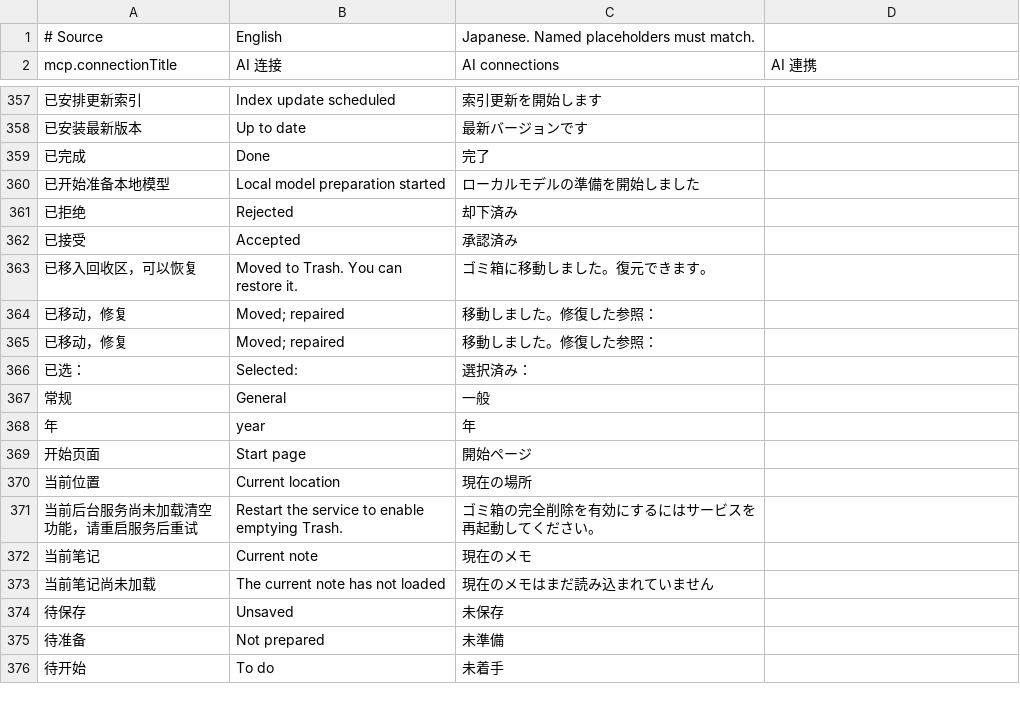
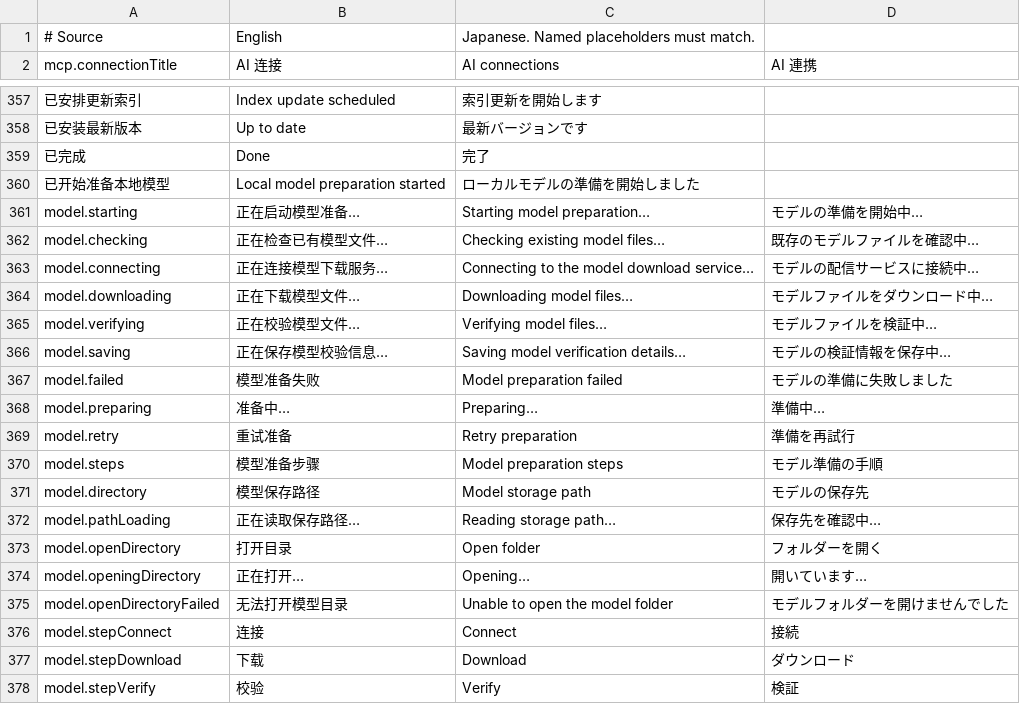
Before and after one commit to DJ-Huang/LeafLoom, a TSV file: vault_rag/locales/messages.tsv, drawn as a sheet; only a part is shown, gaps mark what is left out; the shorter side is filled out with more unchanged rows; the diff covers the shown part only; the diff names each change by its address in the sheet, - before the commit and + after, or states it on an @@ line.

Commit message:
feat: share desktop state and show model preparation progress

```diff
--- a/vault_rag/locales/messages.tsv
+++ b/vault_rag/locales/messages.tsv
+row 361: model.starting | 正在启动模型准备… | Starting model preparation… | モデルの準備を開始中…
+row 362: model.checking | 正在检查已有模型文件… | Checking existing model files… | 既存のモデルファイルを確認中…
+row 363: model.connecting | 正在连接模型下载服务… | Connecting to the model download service… | モデルの配信サービスに接続中…
+row 364: model.downloading | 正在下载模型文件… | Downloading model files… | モデルファイルをダウンロード中…
+row 365: model.verifying | 正在校验模型文件… | Verifying model files… | モデルファイルを検証中…
+row 366: model.saving | 正在保存模型校验信息… | Saving model verification details… | モデルの検証情報を保存中…
+row 367: model.failed | 模型准备失败 | Model preparation failed | モデルの準備に失敗しました
+row 368: model.preparing | 准备中… | Preparing… | 準備中…
+row 369: model.retry | 重试准备 | Retry preparation | 準備を再試行
+row 370: model.steps | 模型准备步骤 | Model preparation steps | モデル準備の手順
+row 371: model.directory | 模型保存路径 | Model storage path | モデルの保存先
+row 372: model.pathLoading | 正在读取保存路径… | Reading storage path… | 保存先を確認中…
+row 373: model.openDirectory | 打开目录 | Open folder | フォルダーを開く
+row 374: model.openingDirectory | 正在打开… | Opening… | 開いています…
+row 375: model.openDirectoryFailed | 无法打开模型目录 | Unable to open the model folder | モデルフォルダーを開けませんでした
+row 376: model.stepConnect | 连接 | Connect | 接続
+row 377: model.stepDownload | 下载 | Download | ダウンロード
+row 378: model.stepVerify | 校验 | Verify | 検証
```
Also changed, not shown: 10 added rows elsewhere in this file, 32 other files.
